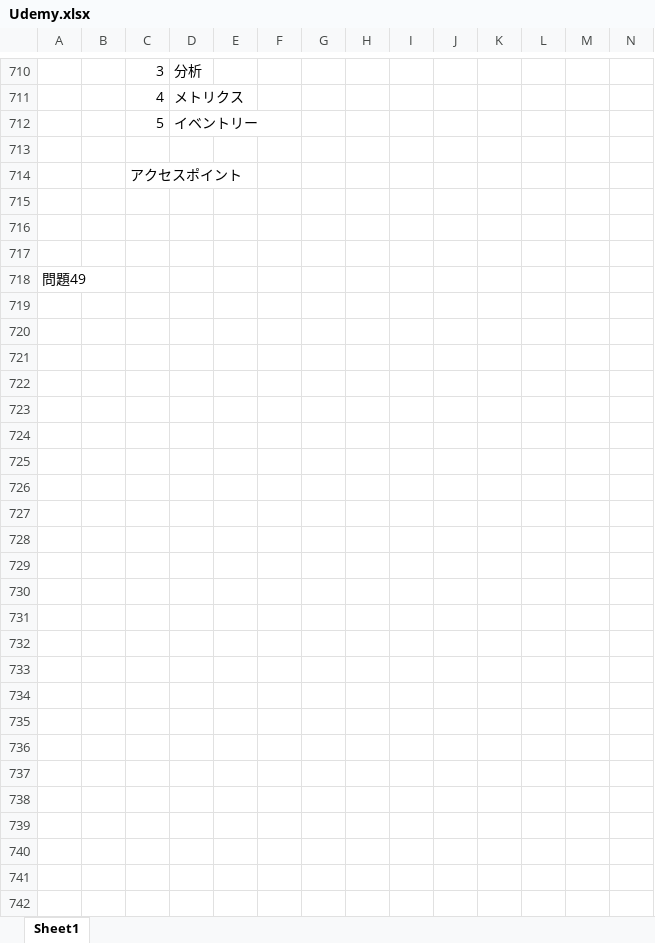
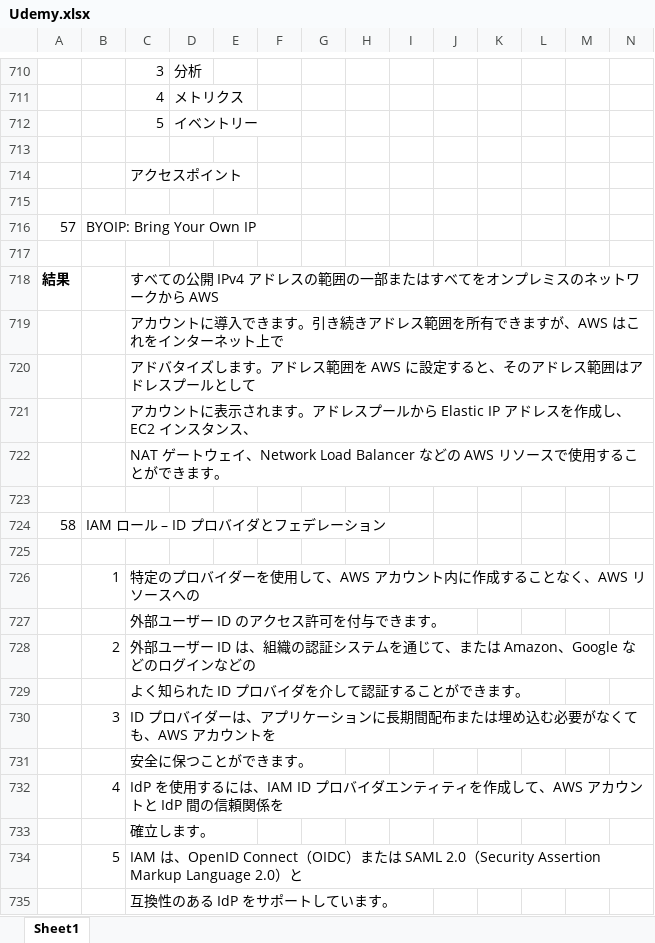
Before and after one commit to fwka1605/Study2, an Excel workbook: Aws/SAP/Udemy.xlsx, sheet Sheet1, drawn as a sheet; only a part is shown, gaps mark what is left out; values as stored, in another font and other column widths than the file's, no borders; charts and pictures not drawn; rows hold the shown columns only; the diff covers the shown part only; the diff names each change by its address in the sheet, - before the commit and + after, or states it on an @@ line.

Commit message:
commit

```diff
--- a/Aws/SAP/Udemy.xlsx (sheet Sheet1)
+++ b/Aws/SAP/Udemy.xlsx (sheet Sheet1)
-row 716: (empty)
+row 716: 57 | BYOIP: Bring Your Own IP
@@ column A renumbered in row 718 @@
-A718 bold: off
+A718 bold: on
-C718: (empty)
+C718: すべての公開 IPv4 アドレスの範囲の一部またはすべてをオンプレミスのネットワークから AWS
+row 719:  |  | アカウントに導入できます。引き続きアドレス範囲を所有できますが、AWS はこれをインターネット上で
+row 720:  |  | アドバタイズします。アドレス範囲を AWS に設定すると、そのアドレス範囲はアドレスプールとして
+row 721:  |  | アカウントに表示されます。アドレスプールから Elastic IP アドレスを作成し、EC2 インスタンス、
+row 722:  |  | NAT ゲートウェイ、Network Load Balancer などの AWS リソースで使用することができます。
+row 723: (empty)
+row 724: 58 | IAM ロール – ID プロバイダとフェデレーション
+row 725: (empty)
+row 726:  | 1 | 特定のプロバイダーを使用して、AWS アカウント内に作成することなく、AWS リソースへの
+row 727:  |  | 外部ユーザー ID のアクセス許可を付与できます。
+row 728:  | 2 | 外部ユーザー ID は、組織の認証システムを通じて、または Amazon、Google などのログインなどの
+row 729:  |  | よく知られた ID プロバイダを介して認証することができます。
+row 730:  | 3 | ID プロバイダーは、アプリケーションに長期間配布または埋め込む必要がなくても、AWS アカウントを
+row 731:  |  | 安全に保つことができます。
+row 732:  | 4 | IdP を使用するには、IAM ID プロバイダエンティティを作成して、AWS アカウントと IdP 間の信頼関係を
+row 733:  |  | 確立します。
+row 734:  | 5 | IAM は、OpenID Connect（OIDC）または SAML 2.0（Security Assertion Markup Language 2.0）と
+row 735:  |  | 互換性のある IdP をサポートしています。
```
Also changed, not shown: 254 added rows elsewhere in this sheet, charts or pictures.
